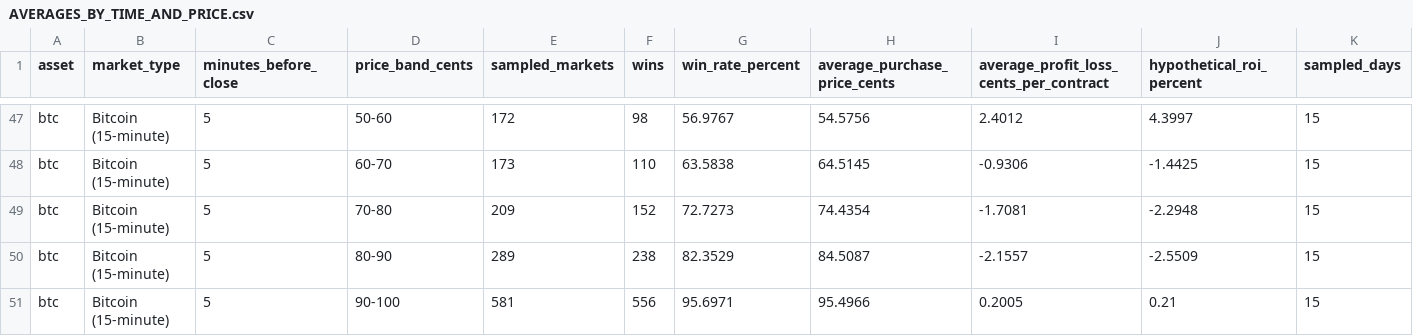
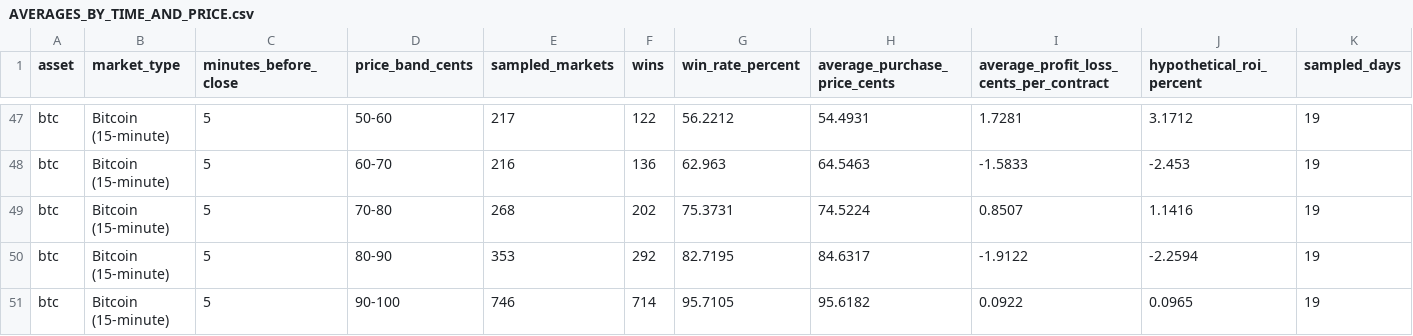
Before and after one commit to princesspikachuu/kalshi-scanner-data, a CSV file: backtests/AVERAGES_BY_TIME_AND_PRICE.csv, drawn as a sheet; only a part is shown, gaps mark what is left out; the diff covers the shown part only; the diff names each change by its address in the sheet, - before the commit and + after, or states it on an @@ line.

```diff
--- a/backtests/AVERAGES_BY_TIME_AND_PRICE.csv
+++ b/backtests/AVERAGES_BY_TIME_AND_PRICE.csv
-E47 (sampled_markets): 172
+E47 (sampled_markets): 217
-F47 (wins): 98
+F47 (wins): 122
-G47 (win_rate_percent): 56.9767
+G47 (win_rate_percent): 56.2212
-H47 (average_purchase_price_cents): 54.5756
+H47 (average_purchase_price_cents): 54.4931
-I47: 2.4012
+I47: 1.7281
-J47 (hypothetical_roi_percent): 4.3997
+J47 (hypothetical_roi_percent): 3.1712
-K47:K51 (sampled_days): 15
+K47:K51 (sampled_days): 19
-E48 (sampled_markets): 173
+E48 (sampled_markets): 216
-F48 (wins): 110
+F48 (wins): 136
-G48 (win_rate_percent): 63.5838
+G48 (win_rate_percent): 62.963
-H48 (average_purchase_price_cents): 64.5145
+H48 (average_purchase_price_cents): 64.5463
-I48: -0.9306
+I48: -1.5833
-J48 (hypothetical_roi_percent): -1.4425
+J48 (hypothetical_roi_percent): -2.453
-E49 (sampled_markets): 209
+E49 (sampled_markets): 268
-F49 (wins): 152
+F49 (wins): 202
-G49 (win_rate_percent): 72.7273
+G49 (win_rate_percent): 75.3731
-H49 (average_purchase_price_cents): 74.4354
+H49 (average_purchase_price_cents): 74.5224
-I49: -1.7081
+I49: 0.8507
-J49 (hypothetical_roi_percent): -2.2948
+J49 (hypothetical_roi_percent): 1.1416
-E50 (sampled_markets): 289
+E50 (sampled_markets): 353
-F50 (wins): 238
+F50 (wins): 292
-G50 (win_rate_percent): 82.3529
+G50 (win_rate_percent): 82.7195
-H50 (average_purchase_price_cents): 84.5087
+H50 (average_purchase_price_cents): 84.6317
-I50: -2.1557
+I50: -1.9122
-J50 (hypothetical_roi_percent): -2.5509
+J50 (hypothetical_roi_percent): -2.2594
-E51 (sampled_markets): 581
+E51 (sampled_markets): 746
-F51 (wins): 556
+F51 (wins): 714
-G51 (win_rate_percent): 95.6971
+G51 (win_rate_percent): 95.7105
-H51 (average_purchase_price_cents): 95.4966
+H51 (average_purchase_price_cents): 95.6182
-I51: 0.2005
+I51: 0.0922
-J51 (hypothetical_roi_percent): 0.21
+J51 (hypothetical_roi_percent): 0.0965
```
Also changed, not shown: 105 edited cells elsewhere in this file, backtests/btc15m/summary.csv, docs/data.csv, 9 other files.
